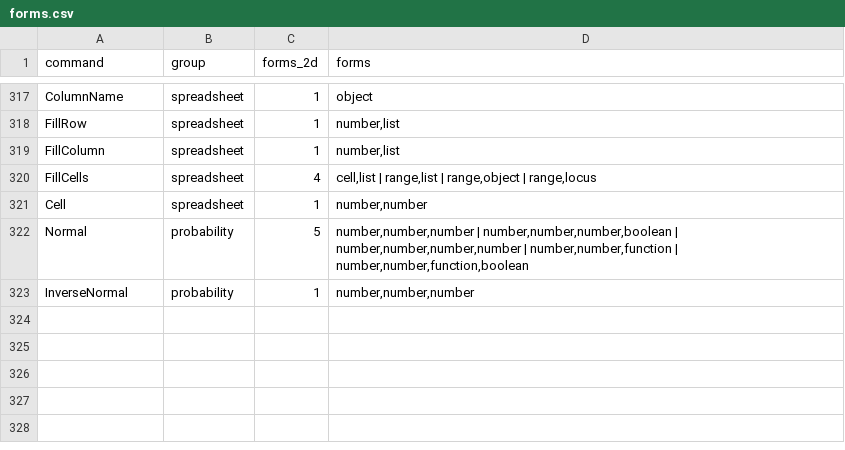
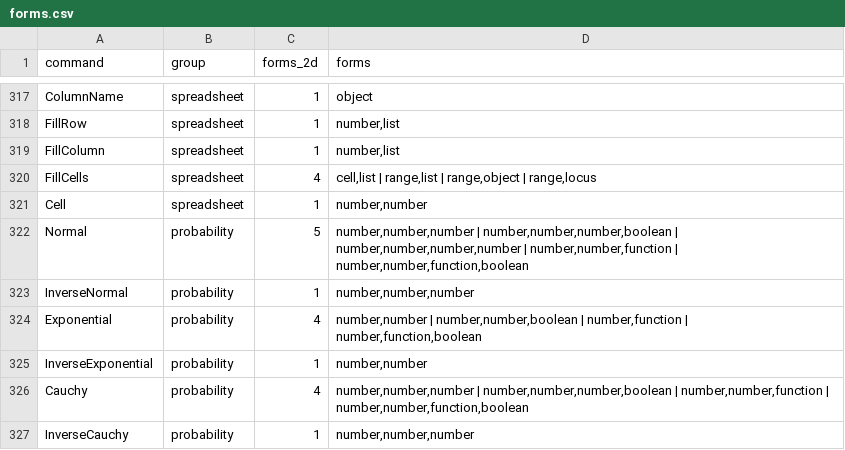
Before and after one commit to jash90/geokernel, a CSV file: tools/command-matrix/forms.csv, drawn as a sheet; only a part is shown, gaps mark what is left out; the diff names each change by its address in the sheet, - before the commit and + after, or states it on an @@ line.

Commit message:
Evaluate exponential and Cauchy distributions and quantiles (#140)
* Evaluate normal distribution forms and quantiles

* Preserve normal functions in evaluation and saved files

* Match normal quantile and density edge cases

* Match normal arguments, formulas and nested archive defaults

* Parenthesize negative scales in normal density formulas

* Preserve inline normal values in command contexts

* Track probability definedness inside functions

* Accept inline segments and formatted distribution functions

* Use a valid label in the normal archive regression

* Evaluate exponential distributions and quantiles

* Match Normal guards, sampled rounding and inline operands

* Evaluate Cauchy distributions and quantiles

* Retire the InverseCauchy t-pair gap

* Export unary-signed distribution arguments as functions

```diff
--- a/tools/command-matrix/forms.csv
+++ b/tools/command-matrix/forms.csv
+row 324: Exponential | probability | 4 | number,number | number,number,boolean | number,function | number,function,boolean
+row 325: InverseExponential | probability | 1 | number,number
+row 326: Cauchy | probability | 4 | number,number,number | number,number,number,boolean | number,number,function | number,number,function,boolean
+row 327: InverseCauchy | probability | 1 | number,number,number
```
Also changed, not shown: docs/command-matrix.csv, 20 other files.
